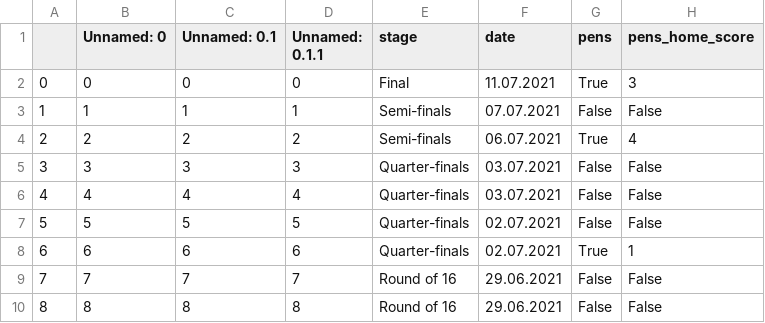
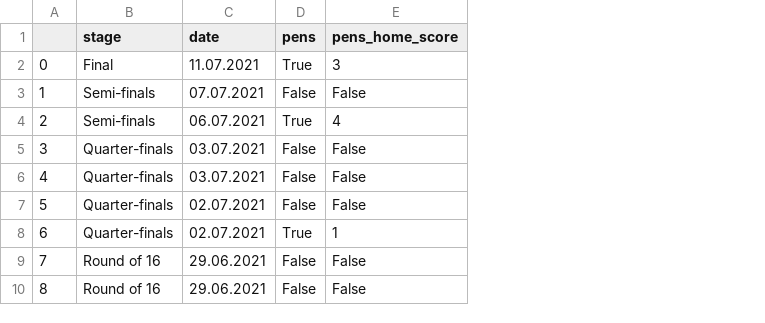
Before and after one commit to Ojedalatronico/apiuefa2020, a CSV file: data/euros2020_results_cleaned.csv, drawn as a sheet; only a part is shown; the diff names each change by its address in the sheet, - before the commit and + after, or states it on an @@ line.

```diff
--- a/data/euros2020_results_cleaned.csv
+++ b/data/euros2020_results_cleaned.csv
-column B (Unnamed: 0), rows 2-10: 0 | 1 | 2 | 3 | 4 | 5 | 6 | 7 | 8
-column C (Unnamed: 0.1), rows 2-10: 0 | 1 | 2 | 3 | 4 | 5 | 6 | 7 | 8
-column D (Unnamed: 0.1.1), rows 2-10: 0 | 1 | 2 | 3 | 4 | 5 | 6 | 7 | 8
```
Also changed, not shown: 8 other files.
